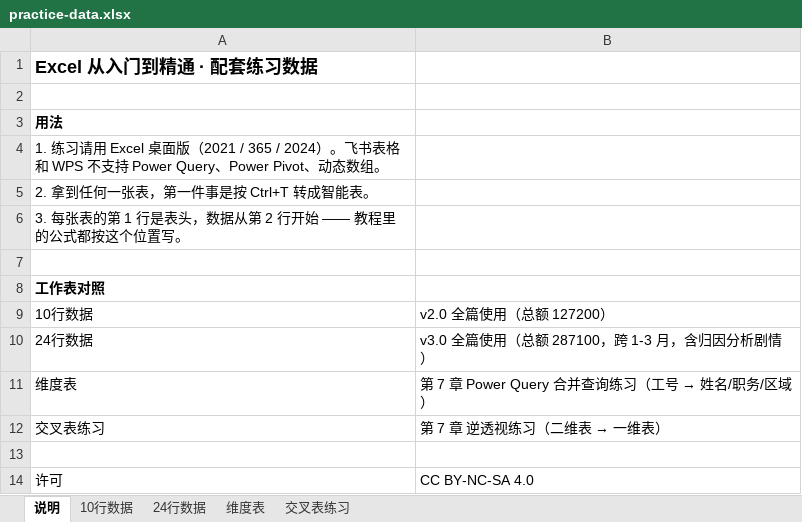
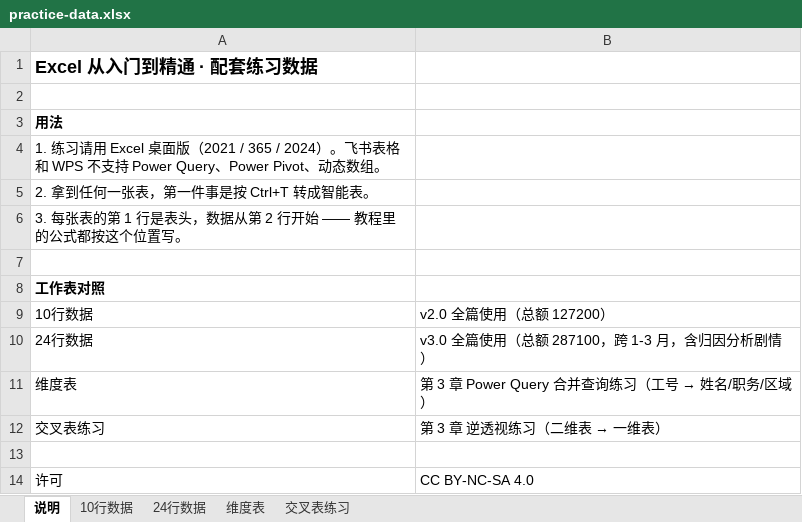
Before and after one commit to sumomowynaut/Excel-analyst-guide, an Excel workbook: practice-data.xlsx, sheet 说明, drawn as a sheet; values as stored, in another font and other column widths than the file's, no borders; the diff names each change by its address in the sheet, - before the commit and + after, or states it on an @@ line.

```diff
--- a/practice-data.xlsx (sheet 说明)
+++ b/practice-data.xlsx (sheet 说明)
@@ B11: 第 7 章 Power Query 合并查询练习（工号 → 姓名/职务/区域） → 第 3 章 Power Query 合并查询练习（工号 → 姓名/职务/区域） @@
@@ B12: 第 7 章 逆透视练习（二维表 → 一维表） → 第 3 章 逆透视练习（二维表 → 一维表） @@
```
Also changed, not shown: sheet 交叉表练习, sheet 24行数据, sheet 10行数据, sheet 维度表, case-data.xlsx, 6 other files.
